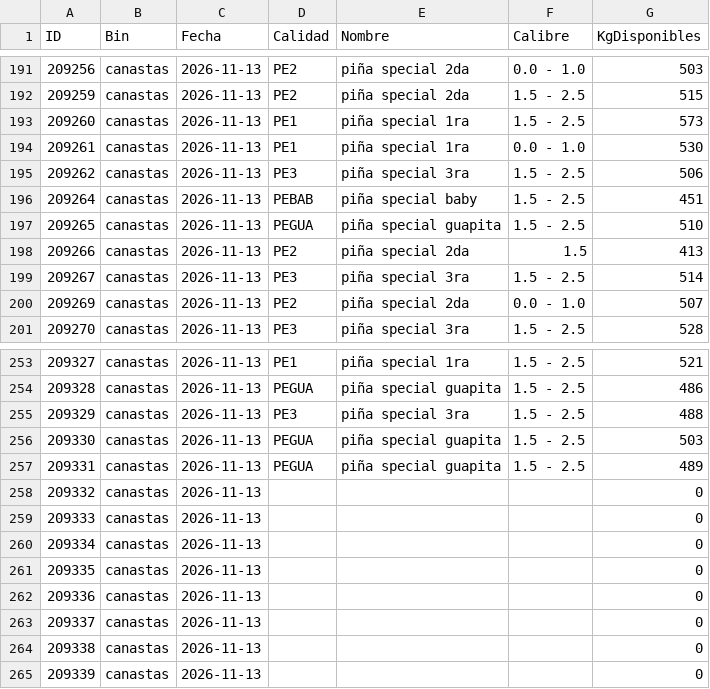
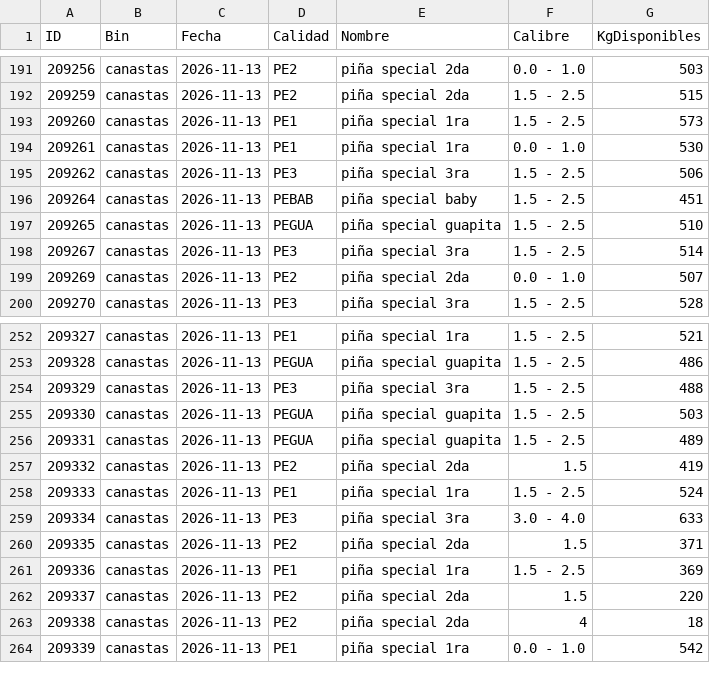
Before and after one commit to logisticaguapa-arch/inventario-fruta, a CSV file: inventario.csv, drawn as a sheet; only a part is shown, gaps mark what is left out; the diff covers the shown part only.

```diff
--- a/inventario.csv
+++ b/inventario.csv
@@ -197,3 +197,2 @@ ID,Bin,Fecha,Calidad,Nombre,Calibre,KgDisponibles
 209265,canastas,2026-11-13,PEGUA,piña special guapita,1.5 - 2.5,510
-209266,canastas,2026-11-13,PE2,piña special 2da,1.5,413
 209267,canastas,2026-11-13,PE3,piña special 3ra,1.5 - 2.5,514
@@ -257,9 +256,9 @@ ID,Bin,Fecha,Calidad,Nombre,Calibre,KgDisponibles
 209331,canastas,2026-11-13,PEGUA,piña special guapita,1.5 - 2.5,489
-209332,canastas,2026-11-13,,,,0
-209333,canastas,2026-11-13,,,,0
-209334,canastas,2026-11-13,,,,0
-209335,canastas,2026-11-13,,,,0
-209336,canastas,2026-11-13,,,,0
-209337,canastas,2026-11-13,,,,0
-209338,canastas,2026-11-13,,,,0
-209339,canastas,2026-11-13,,,,0
+209332,canastas,2026-11-13,PE2,piña special 2da,1.5,419
+209333,canastas,2026-11-13,PE1,piña special 1ra,1.5 - 2.5,524
+209334,canastas,2026-11-13,PE3,piña special 3ra,3.0 - 4.0,633
+209335,canastas,2026-11-13,PE2,piña special 2da,1.5,371
+209336,canastas,2026-11-13,PE1,piña special 1ra,1.5 - 2.5,369
+209337,canastas,2026-11-13,PE2,piña special 2da,1.5,220
+209338,canastas,2026-11-13,PE2,piña special 2da,4,18
+209339,canastas,2026-11-13,PE1,piña special 1ra,0.0 - 1.0,542
```
Also changed, not shown: 16 added rows and 21 edited cells elsewhere in this file, horaingreso.csv, procesado.csv, 2 other files.
